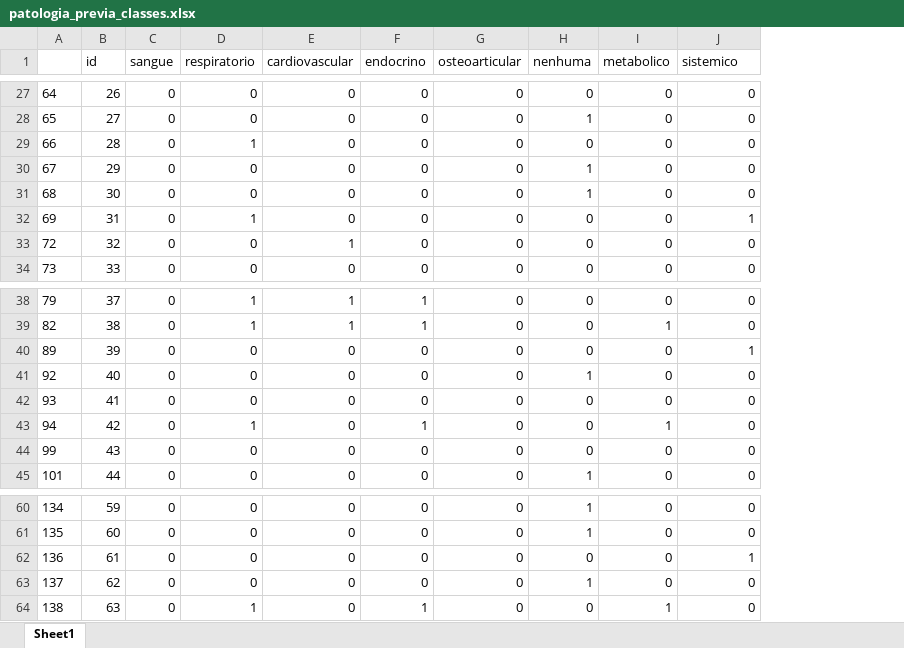
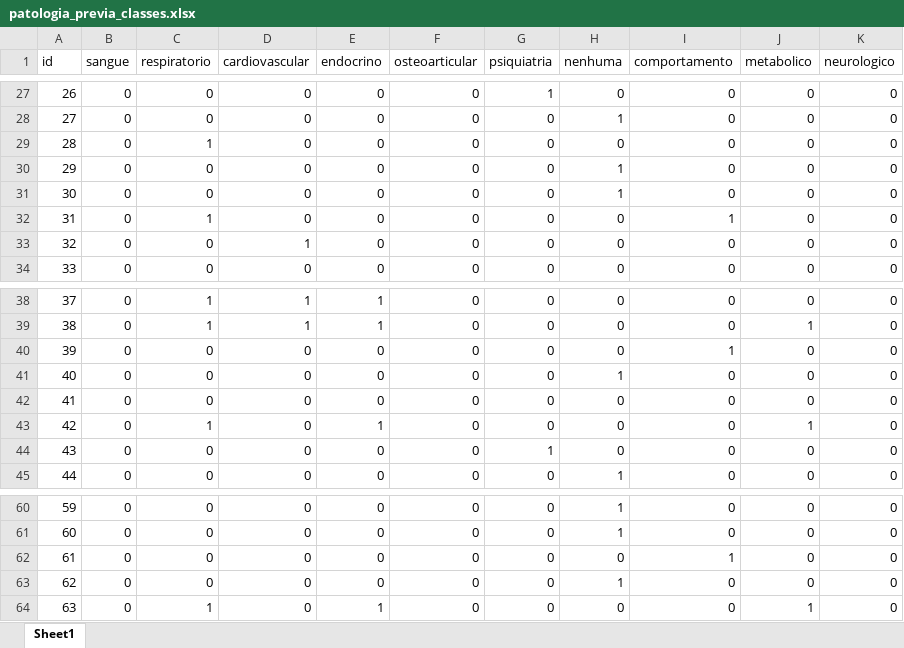
Before and after one commit to gusmmm/anestesia.info, an Excel workbook: output/patologia_previa_classes.xlsx, sheet Sheet1, drawn as a sheet; only a part is shown, gaps mark what is left out; values as stored, in another font and other column widths than the file's, no borders; removed rows and columns are numbered as before the commit, all else as after; the diff covers the shown part only; the diff names each change by its address in the sheet, - before the commit and + after, or states it on an @@ line.

```diff
--- a/output/patologia_previa_classes.xlsx (sheet Sheet1)
+++ b/output/patologia_previa_classes.xlsx (sheet Sheet1)
-column A, rows 27-34: 64 | 65 | 66 | 67 | 68 | 69 | 72 | 73; rows 38-45: 79 | 82 | 89 | 92 | 93 | 94 | 99 | 101; rows 60-64: 134 | 135 | 136 | 137 | 138
+column G (psiquiatria), rows 27-34: 1 | 0 | 0 | 0 | 0 | 0 | 0 | 0; rows 38-45: 0 | 0 | 0 | 0 | 0 | 0 | 1 | 0; rows 60-64: all 0
+column I (comportamento), rows 27-34: 0 | 0 | 0 | 0 | 0 | 1 | 0 | 0; rows 38-45: 0 | 0 | 1 | 0 | 0 | 0 | 0 | 0; rows 60-64: 0 | 0 | 1 | 0 | 0
-K1: sistemico
+K1: neurologico
-K32 (neurologico): 1
+K32 (neurologico): 0
-K40 (neurologico): 1
+K40 (neurologico): 0
-K62 (neurologico): 1
+K62 (neurologico): 0
```
Also changed, not shown: 8 edited cells elsewhere in this sheet, output/patologia_previa.xlsx, 3 other files.
